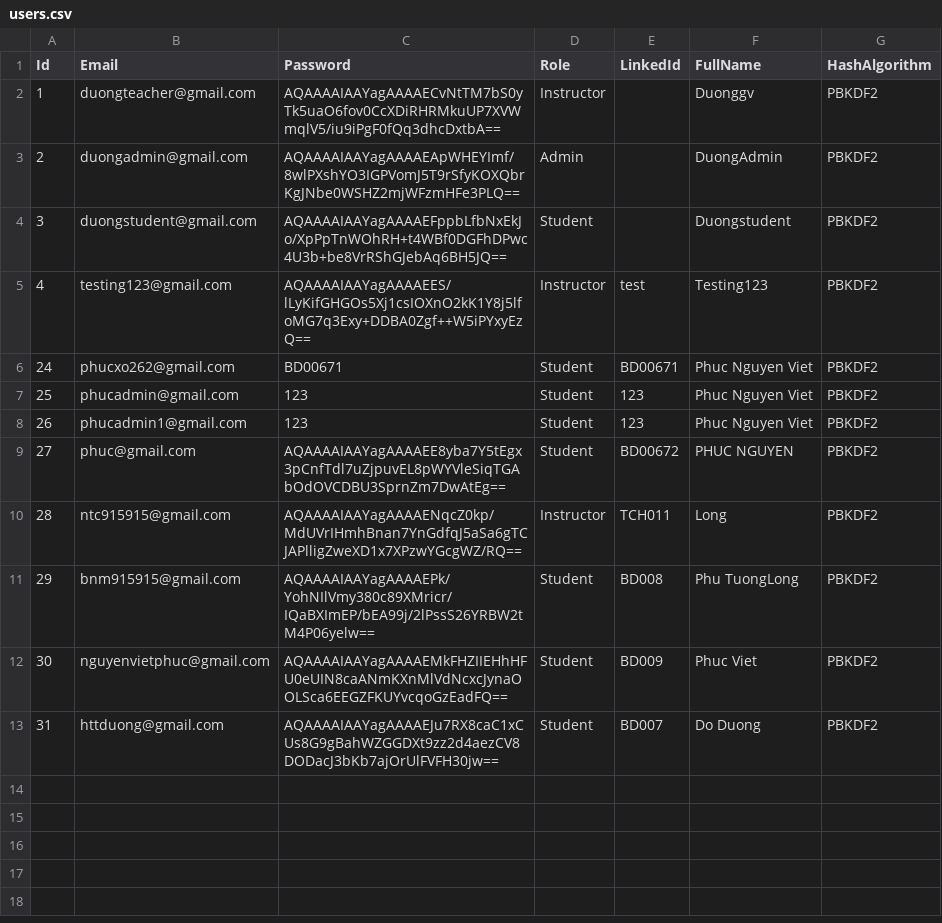
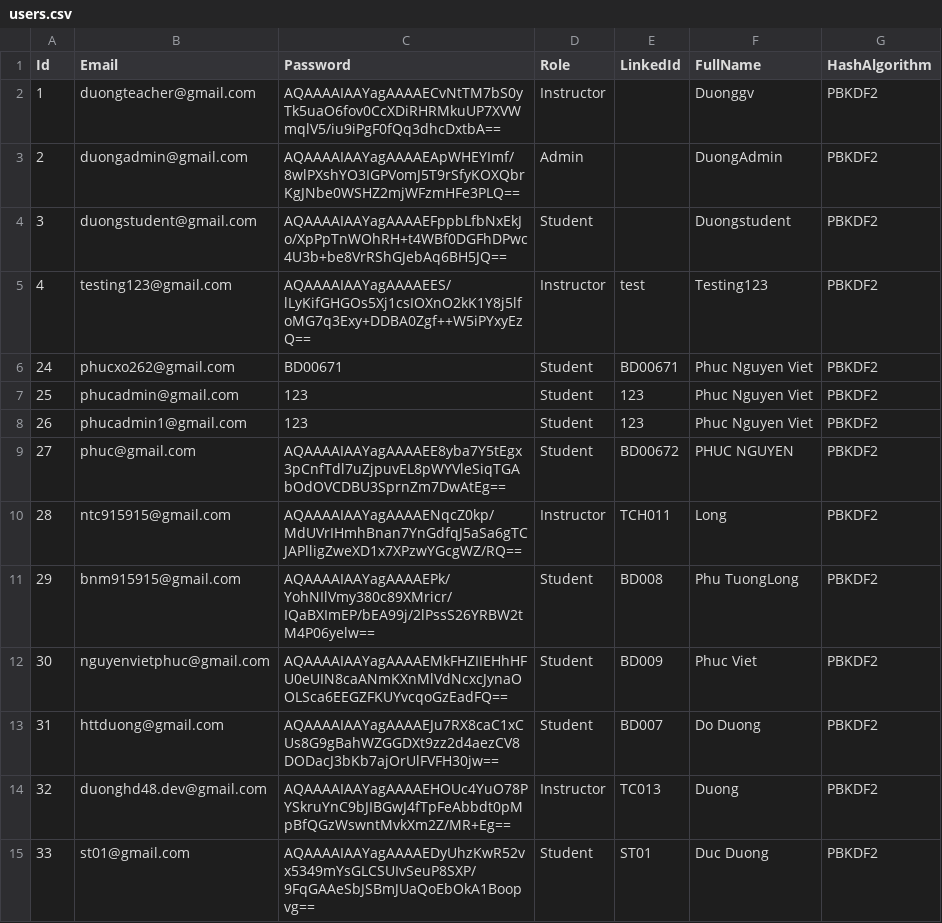
Before and after one commit to duonghd-dev/SIMS_FPT, a CSV file: CSV_DATA/users.csv, drawn as a sheet.

```diff
--- a/CSV_DATA/users.csv
+++ b/CSV_DATA/users.csv
@@ -13 +13,3 @@ Id,Email,Password,Role,LinkedId,FullName,HashAlgorithm
 31,httduong@gmail.com,AQAAAAIAAYagAAAAEJu7RX8caC1xCUs8G9gBahWZGGDXt9zz2d4aezCV8DODacJ3bKb7ajOrUlFVFH30jw==,Student,BD007,Do Duong,PBKDF2
+32,duonghd48.dev@gmail.com,AQAAAAIAAYagAAAAEHOUc4YuO78PYSkruYnC9bJIBGwJ4fTpFeAbbdt0pMpBfQGzWswntMvkXm2Z/MR+Eg==,Instructor,TC013,Duong,PBKDF2
+33,st01@gmail.com,AQAAAAIAAYagAAAAEDyUhzKwR52vx5349mYsGLCSUIvSeuP8SXP/9FqGAAeSbJSBmJUaQoEbOkA1Boopvg==,Student,ST01,Duc Duong,PBKDF2
```
Also changed, not shown: CSV_DATA/student_classes.csv, CSV_DATA/teachers.csv, 30 other files.
